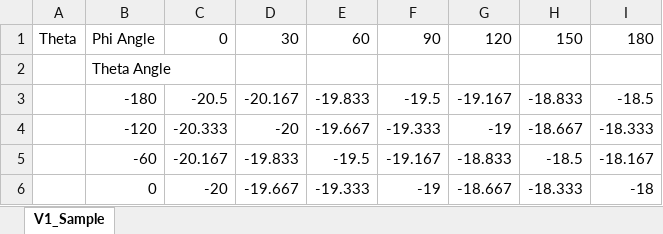
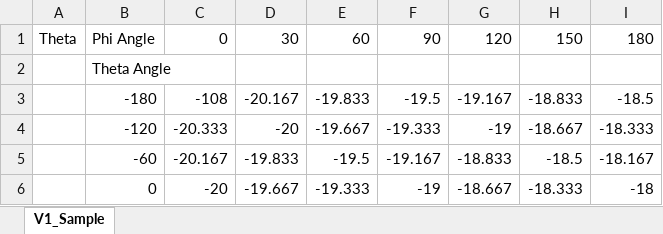
Before and after one commit to yunfei00/ota2ffs, an Excel workbook: samples/ota_v1_sample.xlsx, sheet V1_Sample, drawn as a sheet; only a part is shown; values as stored, in another font and other column widths than the file's, no borders; the diff names each change by its address in the sheet, - before the commit and + after, or states it on an @@ line.

```diff
--- a/samples/ota_v1_sample.xlsx (sheet V1_Sample)
+++ b/samples/ota_v1_sample.xlsx (sheet V1_Sample)
-C3: -20.5
+C3: -108
```
Also changed, not shown: samples/ota_v2_sample.xlsx, 17 other files.
